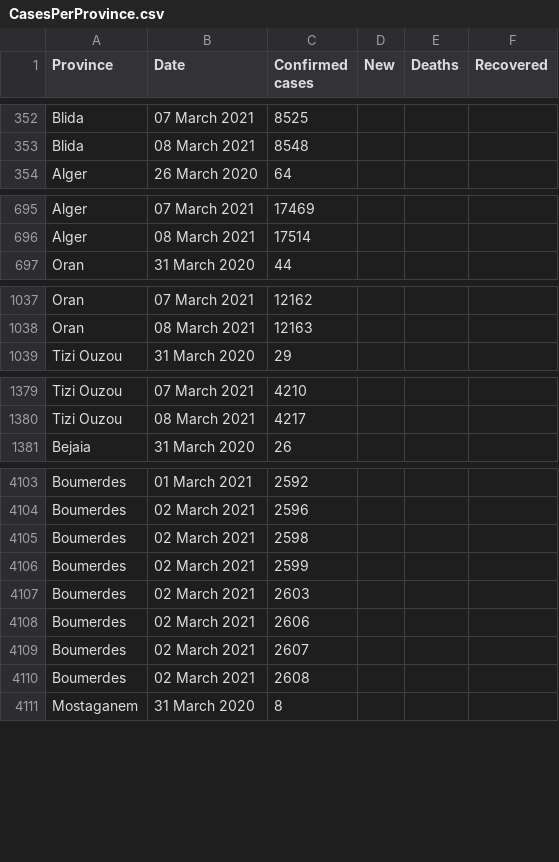
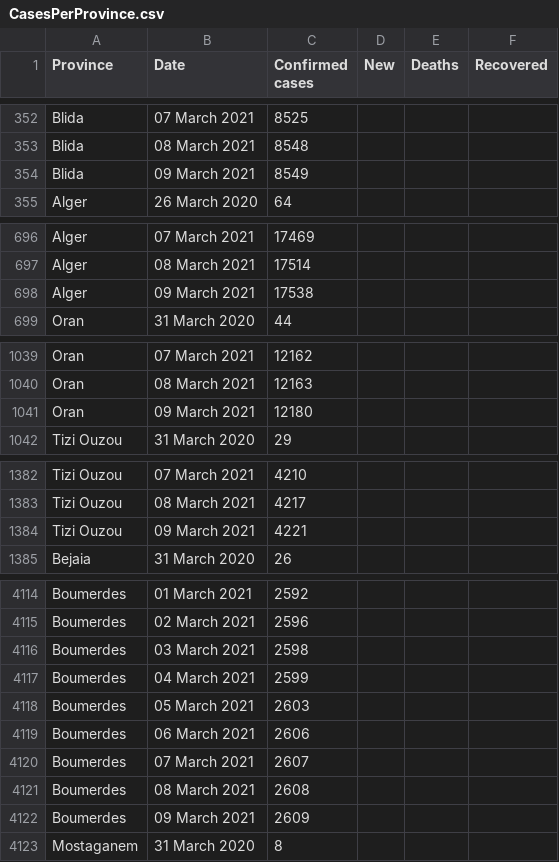
Before and after one commit to imadedd/COVID19Algeria, a CSV file: data/CasesPerProvince.csv, drawn as a sheet; only a part is shown, gaps mark what is left out; the diff covers the shown part only.

Commit message:
"CasesDailyUpdates" CSV file update until 9 March 2021 at 21.48 pm "CasesPerProvince" CSV file update until 9 March 2021 at 21.48 pm

```diff
--- a/data/CasesPerProvince.csv
+++ b/data/CasesPerProvince.csv
@@ -353,2 +353,3 @@ Blida,07 March 2021,8525,,,
 Blida,08 March 2021,8548,,,
+Blida,09 March 2021,8549,,,
 Alger,26 March 2020,64,,,
@@ -696,2 +697,3 @@ Alger,07 March 2021,17469,,,
 Alger,08 March 2021,17514,,,
+Alger,09 March 2021,17538,,,
 Oran,31 March 2020,44,,,
@@ -1038,2 +1040,3 @@ Oran,07 March 2021,12162,,,
 Oran,08 March 2021,12163,,,
+Oran,09 March 2021,12180,,,
 Tizi Ouzou,31 March 2020,29,,,
@@ -1380,2 +1383,3 @@ Tizi Ouzou,07 March 2021,4210,,,
 Tizi Ouzou,08 March 2021,4217,,,
+Tizi Ouzou,09 March 2021,4221,,,
 Bejaia,31 March 2020,26,,,
@@ -4104,8 +4115,9 @@ Boumerdes,01 March 2021,2592,,,
 Boumerdes,02 March 2021,2596,,,
-Boumerdes,02 March 2021,2598,,,
-Boumerdes,02 March 2021,2599,,,
-Boumerdes,02 March 2021,2603,,,
-Boumerdes,02 March 2021,2606,,,
-Boumerdes,02 March 2021,2607,,,
-Boumerdes,02 March 2021,2608,,,
+Boumerdes,03 March 2021,2598,,,
+Boumerdes,04 March 2021,2599,,,
+Boumerdes,05 March 2021,2603,,,
+Boumerdes,06 March 2021,2606,,,
+Boumerdes,07 March 2021,2607,,,
+Boumerdes,08 March 2021,2608,,,
+Boumerdes,09 March 2021,2609,,,
 Mostaganem,31 March 2020,8,,,
```
Also changed, not shown: 43 added rows elsewhere in this file.
